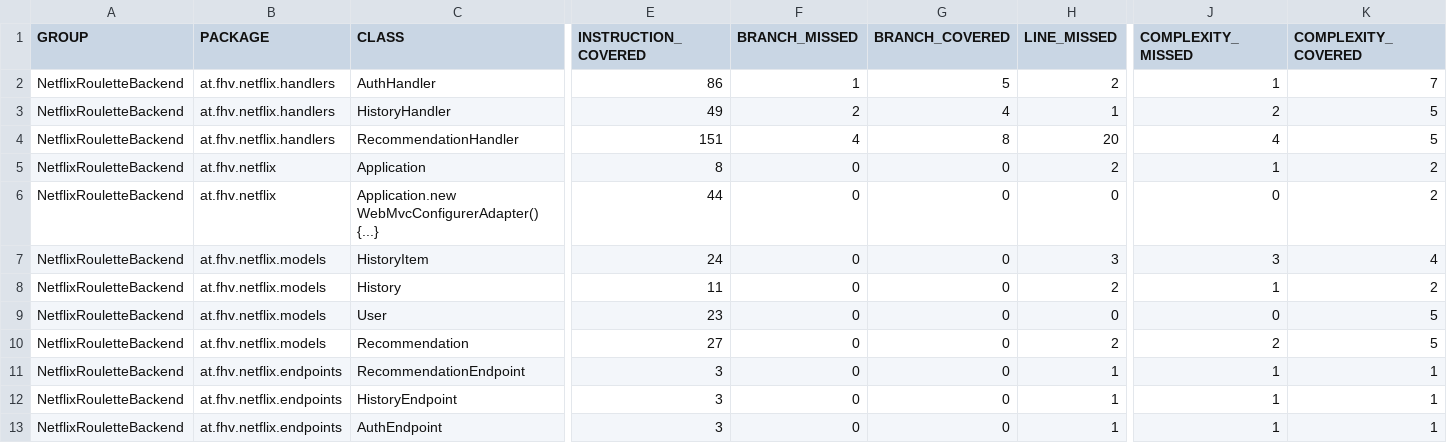
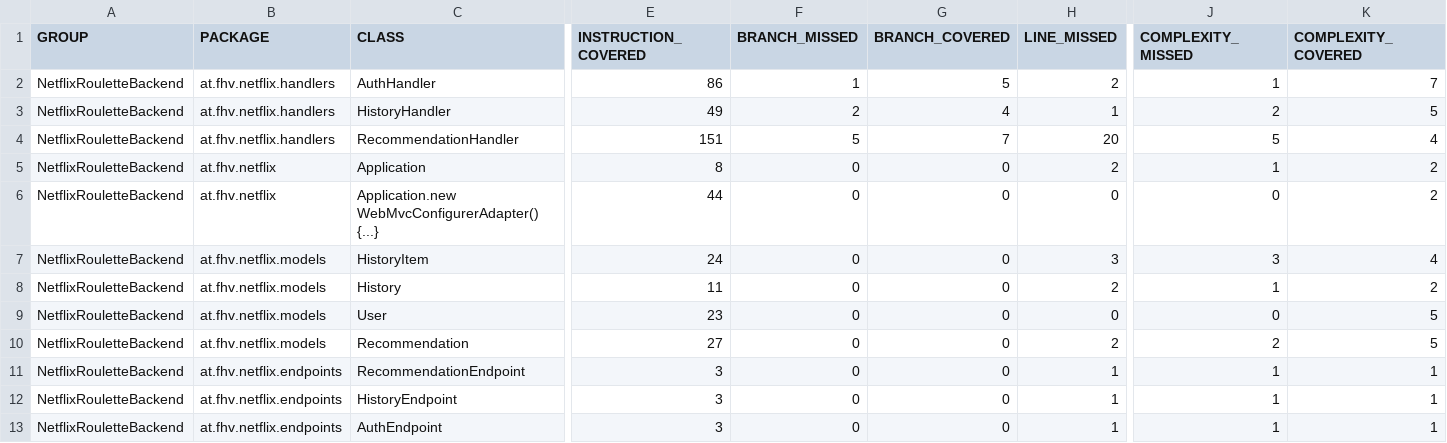
Before and after one commit to Kevinpetschulat/NetflixRouletteDocs, a CSV file: generated/jacoco-ut/jacoco.csv, drawn as a sheet; only a part is shown, gaps mark what is left out; the diff names each change by its address in the sheet, - before the commit and + after, or states it on an @@ line.

```diff
--- a/generated/jacoco-ut/jacoco.csv
+++ b/generated/jacoco-ut/jacoco.csv
-F4 (BRANCH_MISSED): 4
+F4 (BRANCH_MISSED): 5
-G4 (BRANCH_COVERED): 8
+G4 (BRANCH_COVERED): 7
-J4 (COMPLEXITY_MISSED): 4
+J4 (COMPLEXITY_MISSED): 5
-K4 (COMPLEXITY_COVERED): 5
+K4 (COMPLEXITY_COVERED): 4
```
Also changed, not shown: 57 other files.
